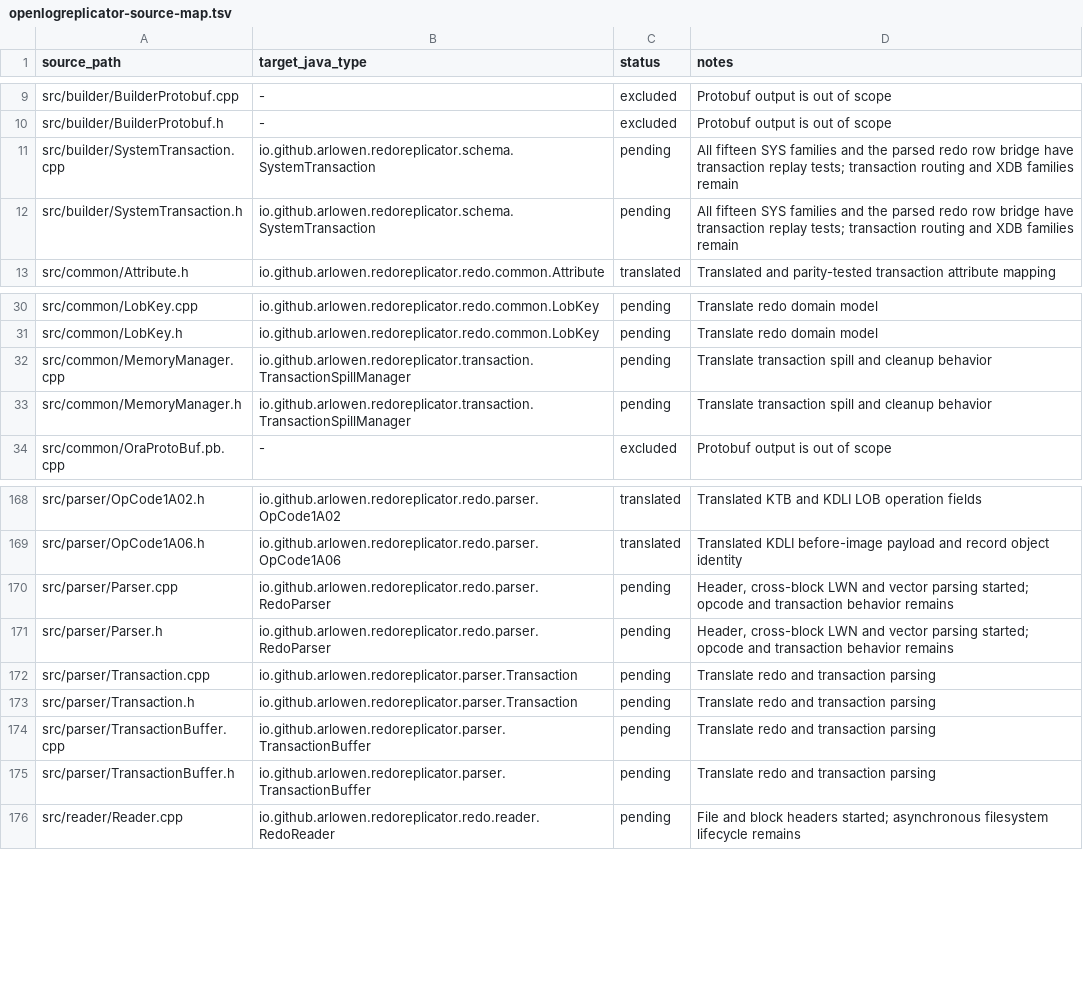
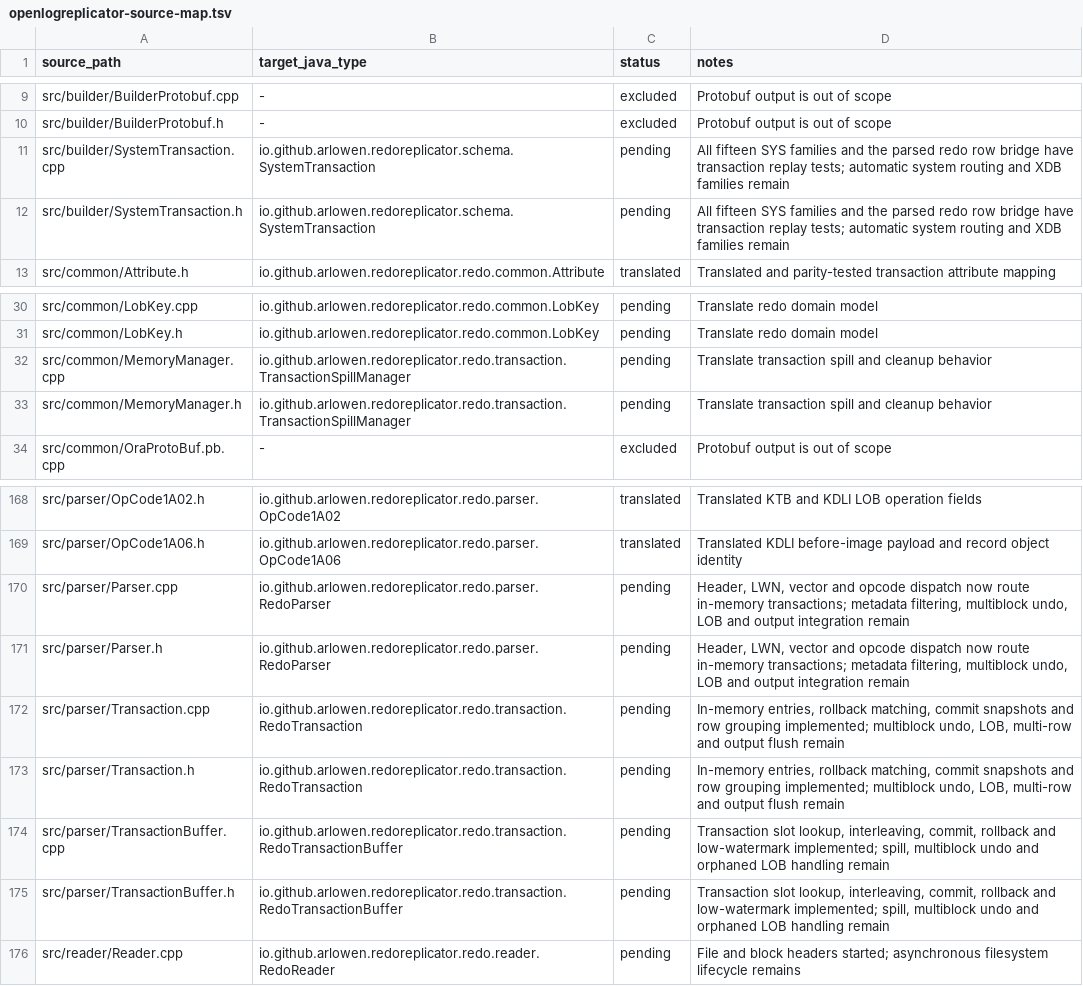
Before and after one commit to Arlowen/RedoReplicator, a TSV file: migration/openlogreplicator-source-map.tsv, drawn as a sheet; only a part is shown, gaps mark what is left out.

Commit message:
feat: reconstruct redo transactions

```diff
--- a/migration/openlogreplicator-source-map.tsv
+++ b/migration/openlogreplicator-source-map.tsv
@@ -10,4 +10,4 @@ src/builder/BuilderProtobuf.cpp	-	excluded	Protobuf output is out of scope
 src/builder/BuilderProtobuf.h	-	excluded	Protobuf output is out of scope
-src/builder/SystemTransaction.cpp	io.github.arlowen.redoreplicator.schema.SystemTransaction	pending	All fifteen SYS families and the parsed redo row bridge have transaction replay tests; transaction routing and XDB families remain
-src/builder/SystemTransaction.h	io.github.arlowen.redoreplicator.schema.SystemTransaction	pending	All fifteen SYS families and the parsed redo row bridge have transaction replay tests; transaction routing and XDB families remain
+src/builder/SystemTransaction.cpp	io.github.arlowen.redoreplicator.schema.SystemTransaction	pending	All fifteen SYS families and the parsed redo row bridge have transaction replay tests; automatic system routing and XDB families remain
+src/builder/SystemTransaction.h	io.github.arlowen.redoreplicator.schema.SystemTransaction	pending	All fifteen SYS families and the parsed redo row bridge have transaction replay tests; automatic system routing and XDB families remain
 src/common/Attribute.h	io.github.arlowen.redoreplicator.redo.common.Attribute	translated	Translated and parity-tested transaction attribute mapping
@@ -31,4 +31,4 @@ src/common/LobKey.cpp	io.github.arlowen.redoreplicator.redo.common.LobKey	pendin
 src/common/LobKey.h	io.github.arlowen.redoreplicator.redo.common.LobKey	pending	Translate redo domain model
-src/common/MemoryManager.cpp	io.github.arlowen.redoreplicator.transaction.TransactionSpillManager	pending	Translate transaction spill and cleanup behavior
-src/common/MemoryManager.h	io.github.arlowen.redoreplicator.transaction.TransactionSpillManager	pending	Translate transaction spill and cleanup behavior
+src/common/MemoryManager.cpp	io.github.arlowen.redoreplicator.redo.transaction.TransactionSpillManager	pending	Translate transaction spill and cleanup behavior
+src/common/MemoryManager.h	io.github.arlowen.redoreplicator.redo.transaction.TransactionSpillManager	pending	Translate transaction spill and cleanup behavior
 src/common/OraProtoBuf.pb.cpp	-	excluded	Protobuf output is out of scope
@@ -169,8 +169,8 @@ src/parser/OpCode1A02.h	io.github.arlowen.redoreplicator.redo.parser.OpCode1A02
 src/parser/OpCode1A06.h	io.github.arlowen.redoreplicator.redo.parser.OpCode1A06	translated	Translated KDLI before-image payload and record object identity
-src/parser/Parser.cpp	io.github.arlowen.redoreplicator.redo.parser.RedoParser	pending	Header, cross-block LWN and vector parsing started; opcode and transaction behavior remains
-src/parser/Parser.h	io.github.arlowen.redoreplicator.redo.parser.RedoParser	pending	Header, cross-block LWN and vector parsing started; opcode and transaction behavior remains
-src/parser/Transaction.cpp	io.github.arlowen.redoreplicator.parser.Transaction	pending	Translate redo and transaction parsing
-src/parser/Transaction.h	io.github.arlowen.redoreplicator.parser.Transaction	pending	Translate redo and transaction parsing
-src/parser/TransactionBuffer.cpp	io.github.arlowen.redoreplicator.parser.TransactionBuffer	pending	Translate redo and transaction parsing
-src/parser/TransactionBuffer.h	io.github.arlowen.redoreplicator.parser.TransactionBuffer	pending	Translate redo and transaction parsing
+src/parser/Parser.cpp	io.github.arlowen.redoreplicator.redo.parser.RedoParser	pending	Header, LWN, vector and opcode dispatch now route in-memory transactions; metadata filtering, multiblock undo, LOB and output integration remain
+src/parser/Parser.h	io.github.arlowen.redoreplicator.redo.parser.RedoParser	pending	Header, LWN, vector and opcode dispatch now route in-memory transactions; metadata filtering, multiblock undo, LOB and output integration remain
+src/parser/Transaction.cpp	io.github.arlowen.redoreplicator.redo.transaction.RedoTransaction	pending	In-memory entries, rollback matching, commit snapshots and row grouping implemented; multiblock undo, LOB, multi-row and output flush remain
+src/parser/Transaction.h	io.github.arlowen.redoreplicator.redo.transaction.RedoTransaction	pending	In-memory entries, rollback matching, commit snapshots and row grouping implemented; multiblock undo, LOB, multi-row and output flush remain
+src/parser/TransactionBuffer.cpp	io.github.arlowen.redoreplicator.redo.transaction.RedoTransactionBuffer	pending	Transaction slot lookup, interleaving, commit, rollback and low-watermark implemented; spill, multiblock undo and orphaned LOB handling remain
+src/parser/TransactionBuffer.h	io.github.arlowen.redoreplicator.redo.transaction.RedoTransactionBuffer	pending	Transaction slot lookup, interleaving, commit, rollback and low-watermark implemented; spill, multiblock undo and orphaned LOB handling remain
 src/reader/Reader.cpp	io.github.arlowen.redoreplicator.redo.reader.RedoReader	pending	File and block headers started; asynchronous filesystem lifecycle remains
```
Also changed, not shown: 10 other files.
